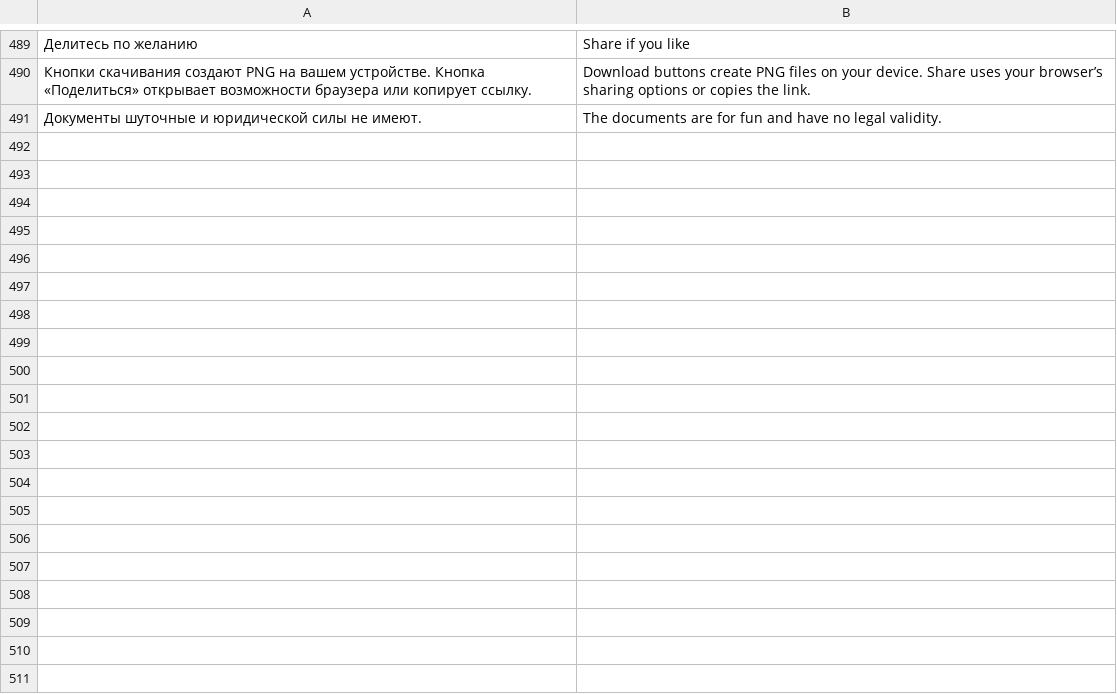
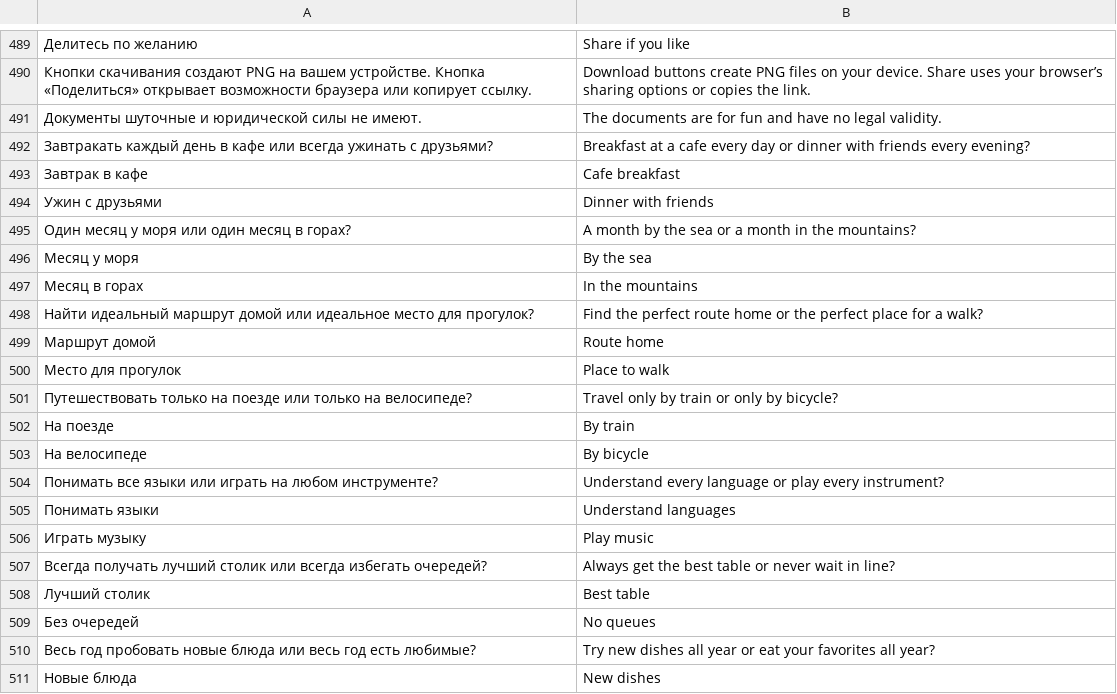
Before and after one commit to den9911/majority-vote, a TSV file: i18n/catalog.tsv, drawn as a sheet; only a part is shown, gaps mark what is left out; the diff covers the shown part only; the diff names each change by its address in the sheet, - before the commit and + after, or states it on an @@ line.

```diff
--- a/i18n/catalog.tsv
+++ b/i18n/catalog.tsv
+row 492: Завтракать каждый день в кафе или всегда ужинать с друзьями? | Breakfast at a cafe every day or dinner with friends every evening?
+row 493: Завтрак в кафе | Cafe breakfast
+row 494: Ужин с друзьями | Dinner with friends
+row 495: Один месяц у моря или один месяц в горах? | A month by the sea or a month in the mountains?
+row 496: Месяц у моря | By the sea
+row 497: Месяц в горах | In the mountains
+row 498: Найти идеальный маршрут домой или идеальное место для прогулок? | Find the perfect route home or the perfect place for a walk?
+row 499: Маршрут домой | Route home
+row 500: Место для прогулок | Place to walk
+row 501: Путешествовать только на поезде или только на велосипеде? | Travel only by train or only by bicycle?
+row 502: На поезде | By train
+row 503: На велосипеде | By bicycle
+row 504: Понимать все языки или играть на любом инструменте? | Understand every language or play every instrument?
+row 505: Понимать языки | Understand languages
+row 506: Играть музыку | Play music
+row 507: Всегда получать лучший столик или всегда избегать очередей? | Always get the best table or never wait in line?
+row 508: Лучший столик | Best table
+row 509: Без очередей | No queues
+row 510: Весь год пробовать новые блюда или весь год есть любимые? | Try new dishes all year or eat your favorites all year?
+row 511: Новые блюда | New dishes
```
Also changed, not shown: 34 added rows elsewhere in this file, 6 other files.
